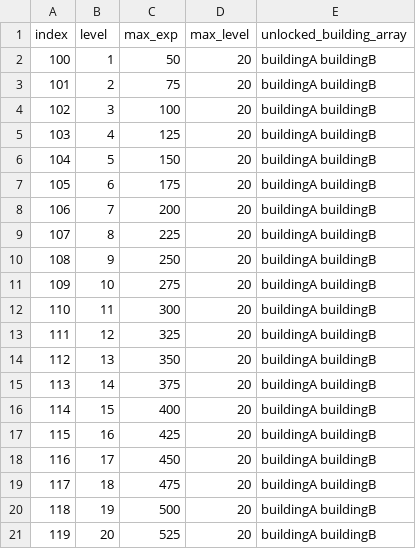
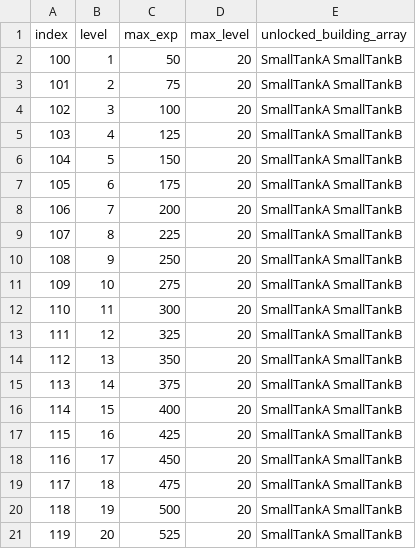
Before and after one commit to ooSJW/2D_Defense, a CSV file: Assets/1_DataFile/Resources/Csv/PlayerData.csv, drawn as a sheet.

```diff
--- a/Assets/1_DataFile/Resources/Csv/PlayerData.csv
+++ b/Assets/1_DataFile/Resources/Csv/PlayerData.csv
@@ -1,21 +1,21 @@
 index,level,max_exp,max_level,unlocked_building_array
-100,1,50,20,buildingA buildingB
-101,2,75,20,buildingA buildingB
-102,3,100,20,buildingA buildingB
-103,4,125,20,buildingA buildingB
-104,5,150,20,buildingA buildingB
-105,6,175,20,buildingA buildingB
-106,7,200,20,buildingA buildingB
-107,8,225,20,buildingA buildingB
-108,9,250,20,buildingA buildingB
-109,10,275,20,buildingA buildingB
-110,11,300,20,buildingA buildingB
-111,12,325,20,buildingA buildingB
-112,13,350,20,buildingA buildingB
-113,14,375,20,buildingA buildingB
-114,15,400,20,buildingA buildingB
-115,16,425,20,buildingA buildingB
-116,17,450,20,buildingA buildingB
-117,18,475,20,buildingA buildingB
-118,19,500,20,buildingA buildingB
-119,20,525,20,buildingA buildingB
+100,1,50,20,SmallTankA SmallTankB
+101,2,75,20,SmallTankA SmallTankB
+102,3,100,20,SmallTankA SmallTankB
+103,4,125,20,SmallTankA SmallTankB
+104,5,150,20,SmallTankA SmallTankB
+105,6,175,20,SmallTankA SmallTankB
+106,7,200,20,SmallTankA SmallTankB
+107,8,225,20,SmallTankA SmallTankB
+108,9,250,20,SmallTankA SmallTankB
+109,10,275,20,SmallTankA SmallTankB
+110,11,300,20,SmallTankA SmallTankB
+111,12,325,20,SmallTankA SmallTankB
+112,13,350,20,SmallTankA SmallTankB
+113,14,375,20,SmallTankA SmallTankB
+114,15,400,20,SmallTankA SmallTankB
+115,16,425,20,SmallTankA SmallTankB
+116,17,450,20,SmallTankA SmallTankB
+117,18,475,20,SmallTankA SmallTankB
+118,19,500,20,SmallTankA SmallTankB
+119,20,525,20,SmallTankA SmallTankB
```
Also changed, not shown: Assets/1_DataFile/Resources/Csv/PlayerBuildingData.csv, 39 other files.
